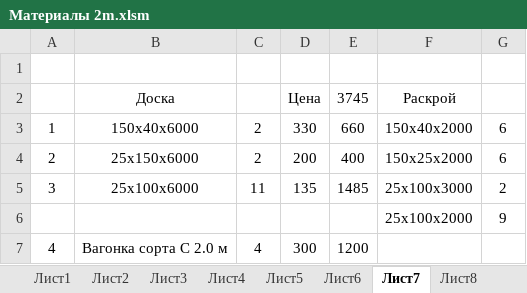
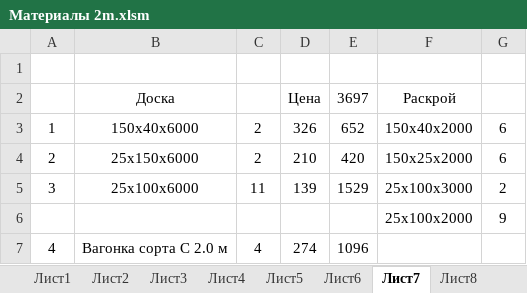
Before and after one commit to urzp/Sauna, an Excel workbook: Материалы 2m.xlsm, sheet Лист7, drawn as a sheet; values as stored, in another font and other column widths than the file's, no borders; the diff names each change by its address in the sheet, - before the commit and + after, or states it on an @@ line.

```diff
--- a/Материалы 2m.xlsm (sheet Лист7)
+++ b/Материалы 2m.xlsm (sheet Лист7)
-E2: 3745
+E2: 3697
-D3: 330
+D3: 326
-E3: 660
+E3: 652
-D4: 200
+D4: 210
-E4: 400
+E4: 420
-D5: 135
+D5: 139
-E5: 1485
+E5: 1529
-D7: 300
+D7: 274
-E7: 1200
+E7: 1096
```
Also changed, not shown: 2 other files.
